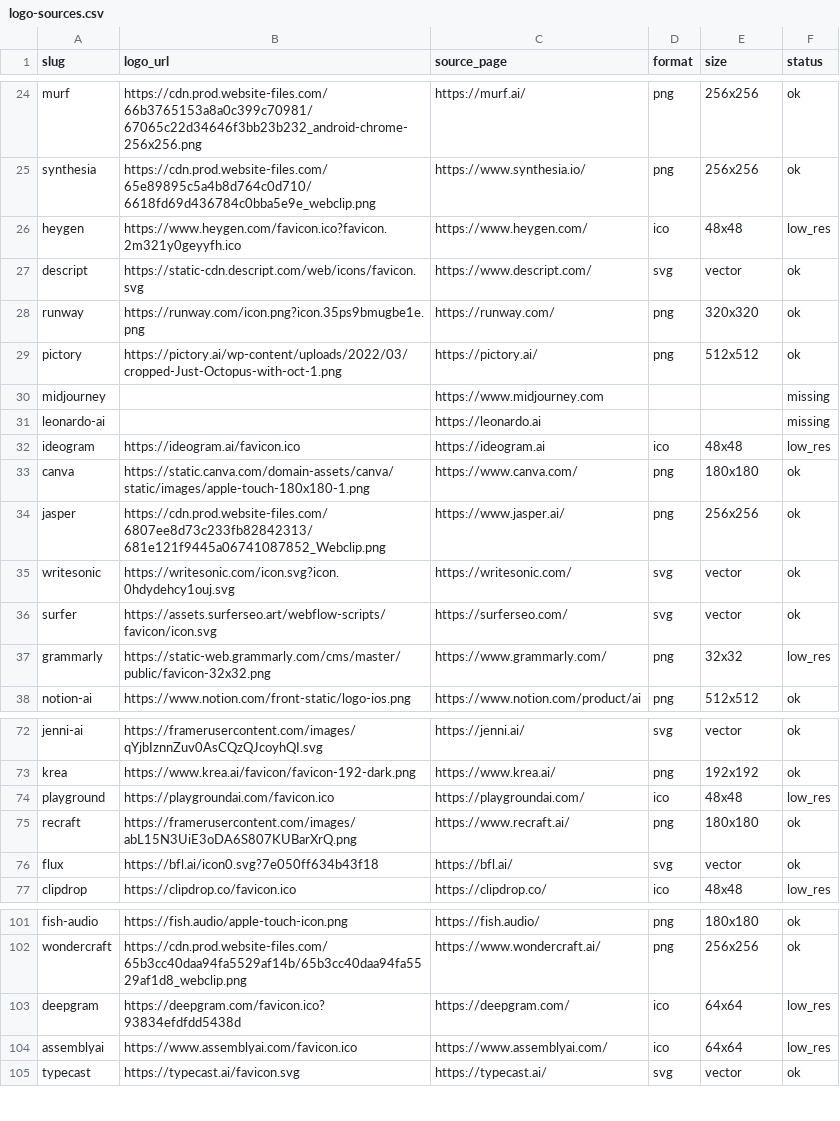
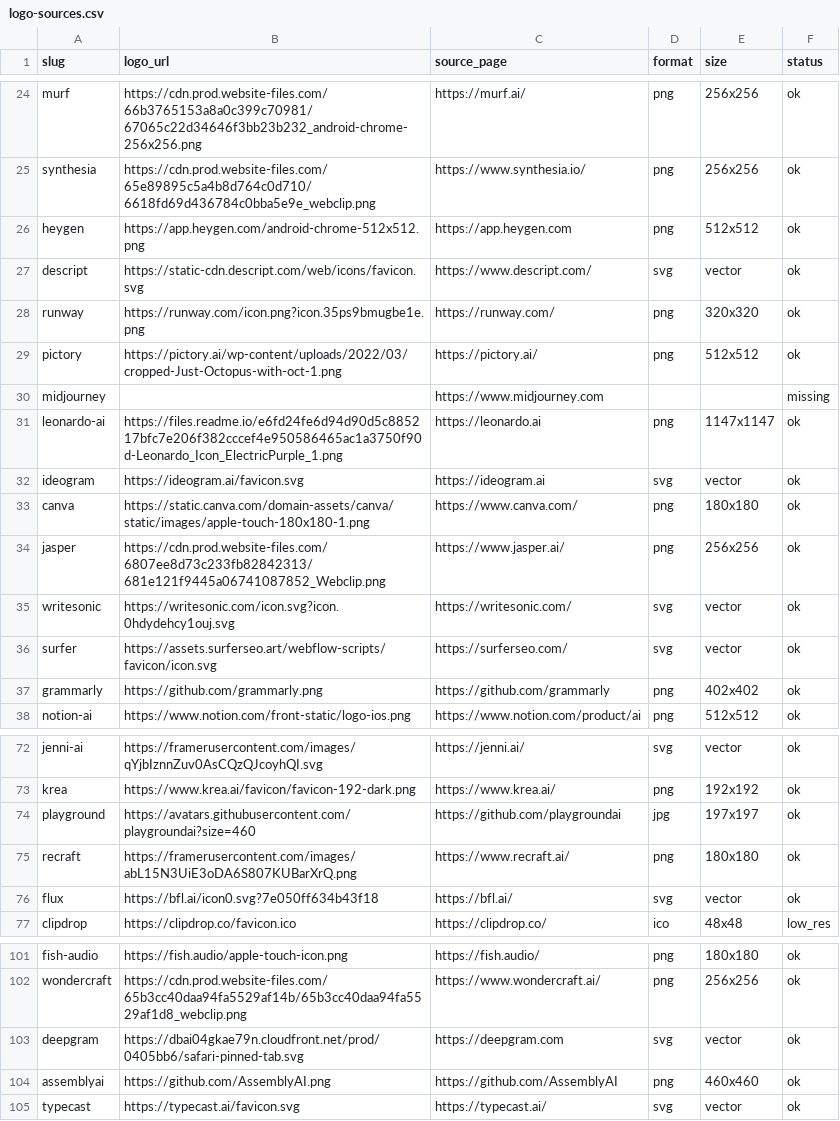
Before and after one commit to mputiyon1985/bestbotfor, a CSV file: src/data/logo-sources.csv, drawn as a sheet; only a part is shown, gaps mark what is left out; the diff covers the shown part only.

```diff
--- a/src/data/logo-sources.csv
+++ b/src/data/logo-sources.csv
@@ -25,3 +25,3 @@ murf,https://cdn.prod.website-files.com/66b3765153a8a0c399c70981/67065c22d34646f
 synthesia,https://cdn.prod.website-files.com/65e89895c5a4b8d764c0d710/6618fd69d436784c0bba5e9e_webclip.png,https://www.synthesia.io/,png,256x256,ok
-heygen,https://www.heygen.com/favicon.ico?favicon.2m321y0geyyfh.ico,https://www.heygen.com/,ico,48x48,low_res
+heygen,https://app.heygen.com/android-chrome-512x512.png,https://app.heygen.com,png,512x512,ok
 descript,https://static-cdn.descript.com/web/icons/favicon.svg,https://www.descript.com/,svg,vector,ok
@@ -30,4 +30,4 @@ pictory,https://pictory.ai/wp-content/uploads/2022/03/cropped-Just-Octopus-with-
 midjourney,,https://www.midjourney.com,,,missing
-leonardo-ai,,https://leonardo.ai,,,missing
-ideogram,https://ideogram.ai/favicon.ico,https://ideogram.ai,ico,48x48,low_res
+leonardo-ai,https://files.readme.io/e6fd24fe6d94d90d5c885217bfc7e206f382cccef4e950586465ac1a3750f90d-Leonardo_Icon_ElectricPurple_1.png,https://leonardo.ai,png,1147x1147,ok
+ideogram,https://ideogram.ai/favicon.svg,https://ideogram.ai,svg,vector,ok
 canva,https://static.canva.com/domain-assets/canva/static/images/apple-touch-180x180-1.png,https://www.canva.com/,png,180x180,ok
@@ -36,3 +36,3 @@ writesonic,https://writesonic.com/icon.svg?icon.0hdydehcy1ouj.svg,https://writes
 surfer,https://assets.surferseo.art/webflow-scripts/favicon/icon.svg,https://surferseo.com/,svg,vector,ok
-grammarly,https://static-web.grammarly.com/cms/master/public/favicon-32x32.png,https://www.grammarly.com/,png,32x32,low_res
+grammarly,https://github.com/grammarly.png,https://github.com/grammarly,png,402x402,ok
 notion-ai,https://www.notion.com/front-static/logo-ios.png,https://www.notion.com/product/ai,png,512x512,ok
@@ -73,3 +73,3 @@ jenni-ai,https://framerusercontent.com/images/qYjbIznnZuv0AsCQzQJcoyhQI.svg,http
 krea,https://www.krea.ai/favicon/favicon-192-dark.png,https://www.krea.ai/,png,192x192,ok
-playground,https://playgroundai.com/favicon.ico,https://playgroundai.com/,ico,48x48,low_res
+playground,https://avatars.githubusercontent.com/playgroundai?size=460,https://github.com/playgroundai,jpg,197x197,ok
 recraft,https://framerusercontent.com/images/abL15N3UiE3oDA6S807KUBarXrQ.png,https://www.recraft.ai/,png,180x180,ok
@@ -102,4 +102,4 @@ fish-audio,https://fish.audio/apple-touch-icon.png,https://fish.audio/,png,180x1
 wondercraft,https://cdn.prod.website-files.com/65b3cc40daa94fa5529af14b/65b3cc40daa94fa5529af1d8_webclip.png,https://www.wondercraft.ai/,png,256x256,ok
-deepgram,https://deepgram.com/favicon.ico?93834efdfdd5438d,https://deepgram.com/,ico,64x64,low_res
-assemblyai,https://www.assemblyai.com/favicon.ico,https://www.assemblyai.com/,ico,64x64,low_res
+deepgram,https://dbai04gkae79n.cloudfront.net/prod/0405bb6/safari-pinned-tab.svg,https://deepgram.com,svg,vector,ok
+assemblyai,https://github.com/AssemblyAI.png,https://github.com/AssemblyAI,png,460x460,ok
 typecast,https://typecast.ai/favicon.svg,https://typecast.ai/,svg,vector,ok
```
Also changed, not shown: 93 edited cells elsewhere in this file, 29 other files.
